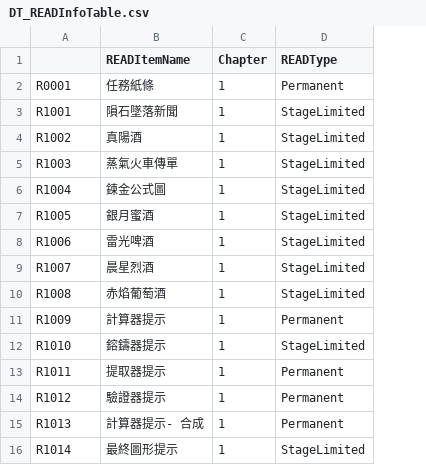
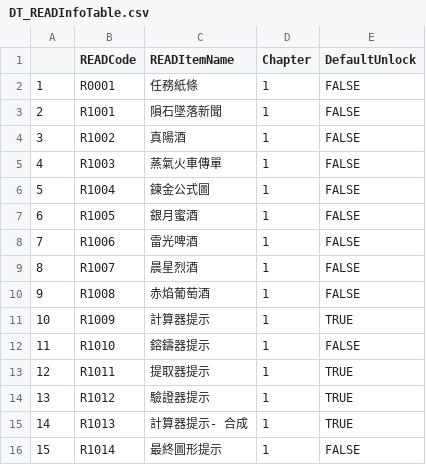
Before and after one commit to BlackDTD107Violin/1700Workshop-ImitationNo.1, a CSV file: Documents/DT_READInfoTable.csv, drawn as a sheet; removed rows and columns are numbered as before the commit, all else as after; the diff names each change by its address in the sheet, - before the commit and + after, or states it on an @@ line.

```diff
--- a/Documents/DT_READInfoTable.csv
+++ b/Documents/DT_READInfoTable.csv
+column A, rows 2-16: 1 | 2 | 3 | 4 | 5 | 6 | 7 | 8 | 9 | 10 | 11 | 12 | 13 | 14 | 15
-column D (READType), rows 2-16: Permanent | StageLimited | StageLimited | StageLimited | StageLimited | StageLimited | StageLimited | StageLimited | StageLimited | Permanent | StageLimited | Permanent | Permanent | Permanent | StageLimited
+column E (DefaultUnlock), rows 2-16: FALSE | FALSE | FALSE | FALSE | FALSE | FALSE | FALSE | FALSE | FALSE | TRUE | FALSE | TRUE | TRUE | TRUE | FALSE
-B1: (empty)
+B1: READCode
```
Also changed, not shown: 10 other files.
